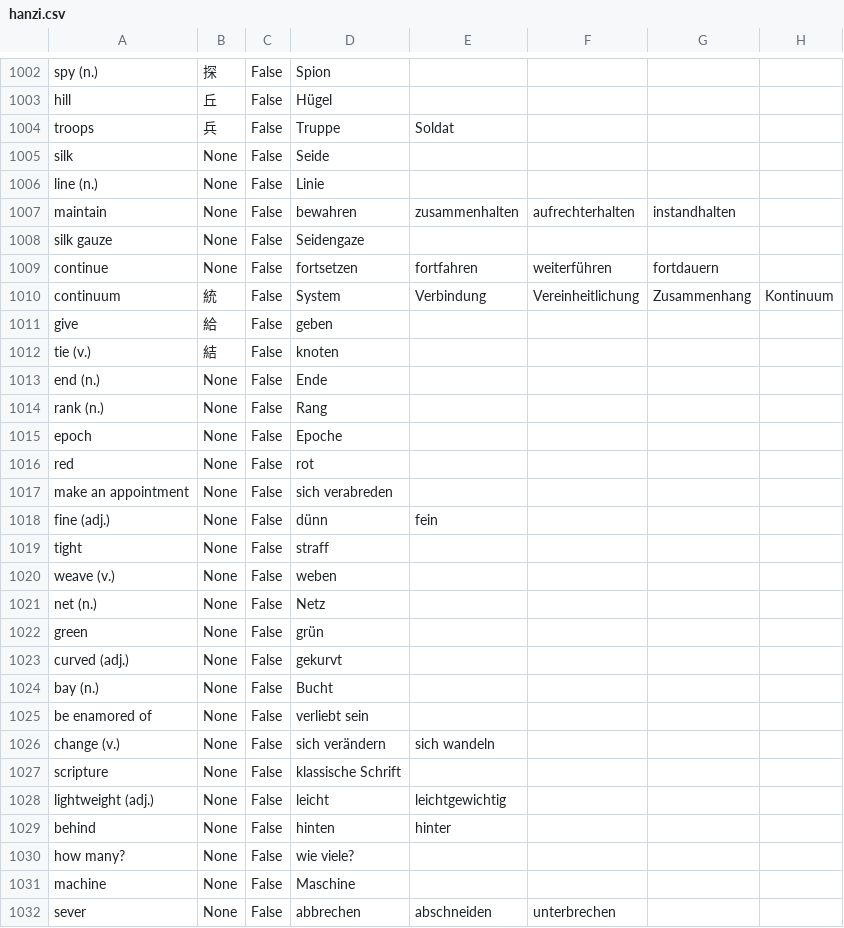
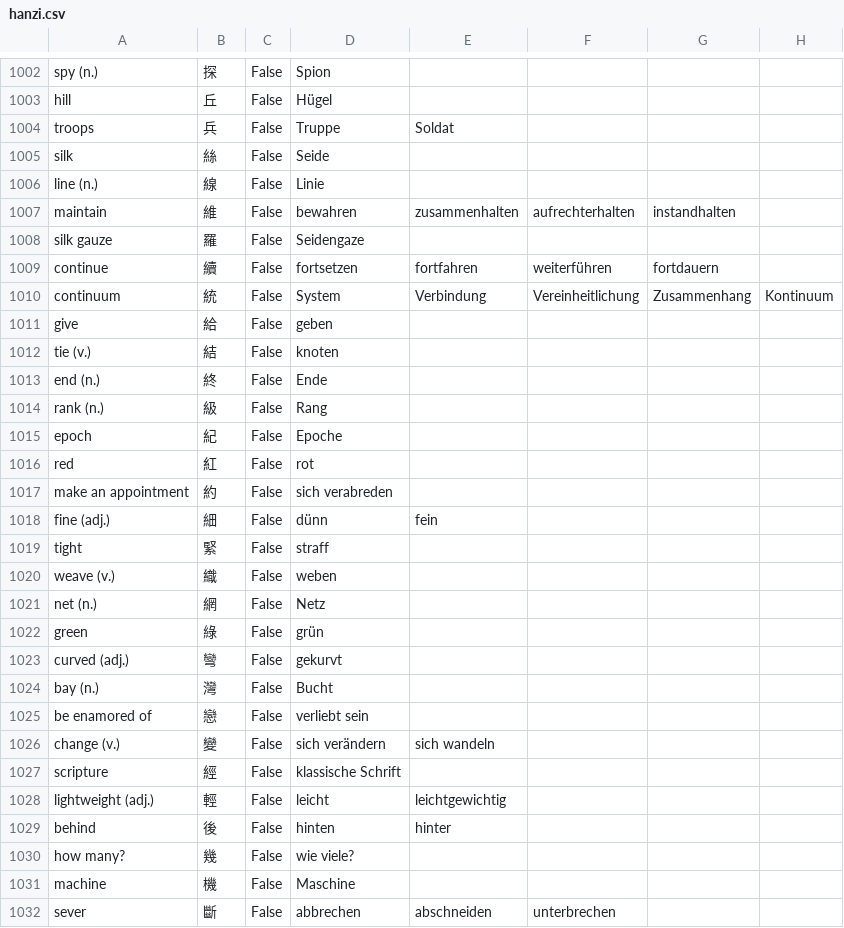
Before and after one commit to marcaltmann/hanzi, a CSV file: hanzi.csv, drawn as a sheet; only a part is shown, gaps mark what is left out; the diff covers the shown part only.

Commit message:
Lesson 35

```diff
--- a/hanzi.csv
+++ b/hanzi.csv
@@ -1004,7 +1004,7 @@ hill,丘,False,Hügel,,,,
 troops,兵,False,Truppe,Soldat,,,
-silk,None,False,Seide,,,,
-line (n.),None,False,Linie,,,,
-maintain,None,False,bewahren,zusammenhalten,aufrechterhalten,instandhalten,
-silk gauze,None,False,Seidengaze,,,,
-continue,None,False,fortsetzen,fortfahren,weiterführen,fortdauern,
+silk,絲,False,Seide,,,,
+line (n.),線,False,Linie,,,,
+maintain,維,False,bewahren,zusammenhalten,aufrechterhalten,instandhalten,
+silk gauze,羅,False,Seidengaze,,,,
+continue,續,False,fortsetzen,fortfahren,weiterführen,fortdauern,
 continuum,統,False,System,Verbindung,Vereinheitlichung,Zusammenhang,Kontinuum
@@ -1012,21 +1012,21 @@ give,給,False,geben,,,,
 tie (v.),結,False,knoten,,,,
-end (n.),None,False,Ende,,,,
-rank (n.),None,False,Rang,,,,
-epoch,None,False,Epoche,,,,
-red,None,False,rot,,,,
-make an appointment,None,False,sich verabreden,,,,
-fine (adj.),None,False,dünn,fein,,,
-tight,None,False,straff,,,,
-weave (v.),None,False,weben,,,,
-net (n.),None,False,Netz,,,,
-green,None,False,grün,,,,
-curved (adj.),None,False,gekurvt,,,,
-bay (n.),None,False,Bucht,,,,
-be enamored of,None,False,verliebt sein,,,,
-change (v.),None,False,sich verändern,sich wandeln,,,
-scripture,None,False,klassische Schrift,,,,
-lightweight (adj.),None,False,leicht,leichtgewichtig,,,
-behind,None,False,hinten,hinter,,,
-how many?,None,False,wie viele?,,,,
-machine,None,False,Maschine,,,,
-sever,None,False,abbrechen,abschneiden,unterbrechen,,
+end (n.),終,False,Ende,,,,
+rank (n.),級,False,Rang,,,,
+epoch,紀,False,Epoche,,,,
+red,紅,False,rot,,,,
+make an appointment,約,False,sich verabreden,,,,
+fine (adj.),細,False,dünn,fein,,,
+tight,緊,False,straff,,,,
+weave (v.),織,False,weben,,,,
+net (n.),網,False,Netz,,,,
+green,綠,False,grün,,,,
+curved (adj.),彎,False,gekurvt,,,,
+bay (n.),灣,False,Bucht,,,,
+be enamored of,戀,False,verliebt sein,,,,
+change (v.),變,False,sich verändern,sich wandeln,,,
+scripture,經,False,klassische Schrift,,,,
+lightweight (adj.),輕,False,leicht,leichtgewichtig,,,
+behind,後,False,hinten,hinter,,,
+how many?,幾,False,wie viele?,,,,
+machine,機,False,Maschine,,,,
+sever,斷,False,abbrechen,abschneiden,unterbrechen,,
```
Also changed, not shown: 9 edited cells elsewhere in this file.
